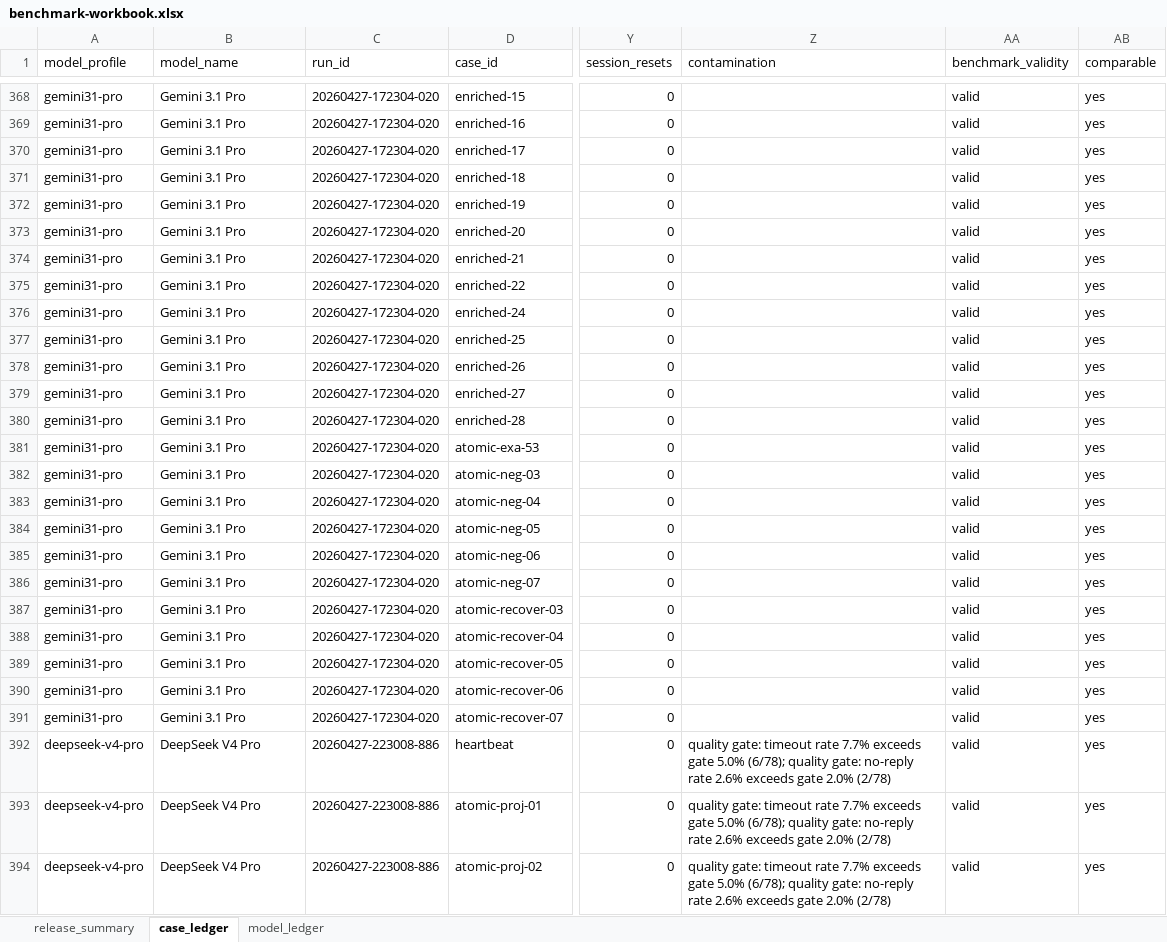
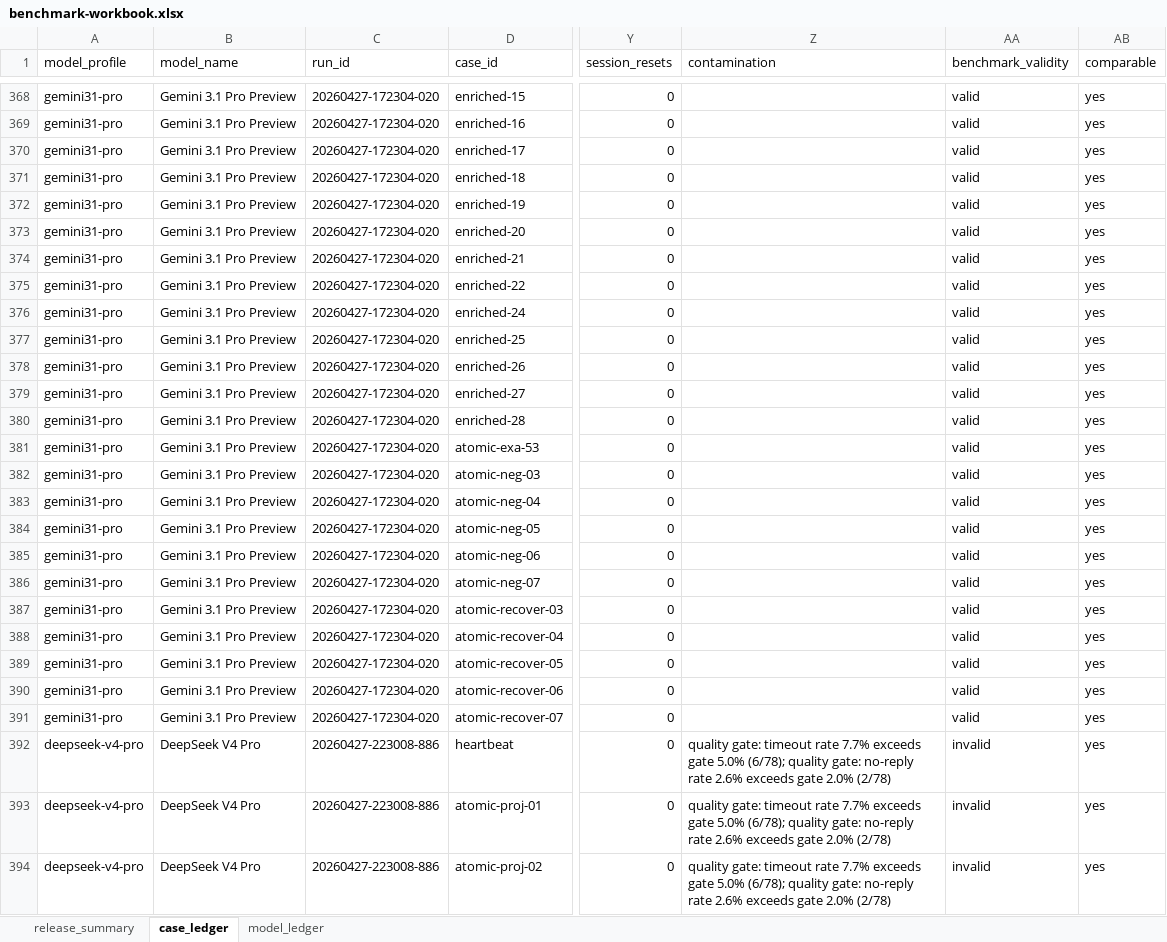
Before and after one commit to premAI-io/premai-io.github.io, an Excel workbook: fluso-benchmark/generated/artifacts/benchmark-workbook.xlsx, sheet case_ledger, drawn as a sheet; only a part is shown, gaps mark what is left out; values as stored, in another font and other column widths than the file's, no borders; the diff covers the shown part only; the diff names each change by its address in the sheet, - before the commit and + after, or states it on an @@ line.

```diff
--- a/fluso-benchmark/generated/artifacts/benchmark-workbook.xlsx (sheet case_ledger)
+++ b/fluso-benchmark/generated/artifacts/benchmark-workbook.xlsx (sheet case_ledger)
-B368:B391 (model_name): Gemini 3.1 Pro
+B368:B391 (model_name): Gemini 3.1 Pro Preview
-AA392:AA394 (benchmark_validity): valid
+AA392:AA394 (benchmark_validity): invalid
```
Also changed, not shown: 363 edited cells elsewhere in this sheet, sheet model_ledger, sheet release_summary, 39 other files.
